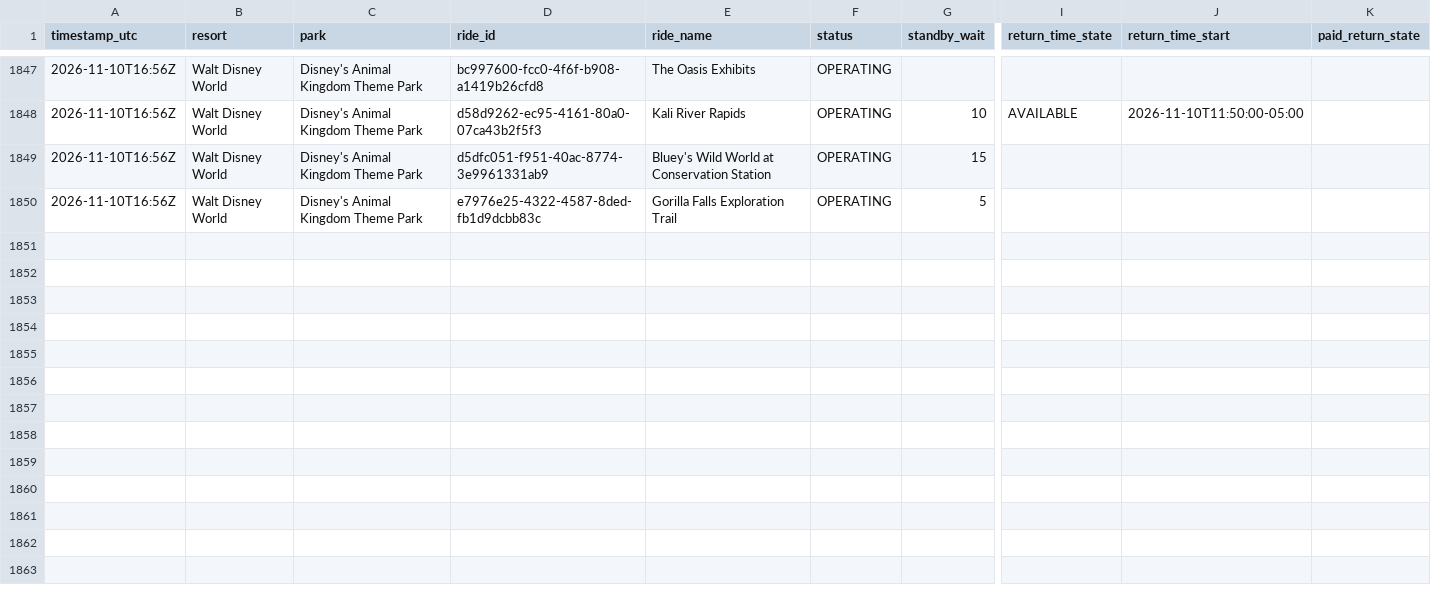
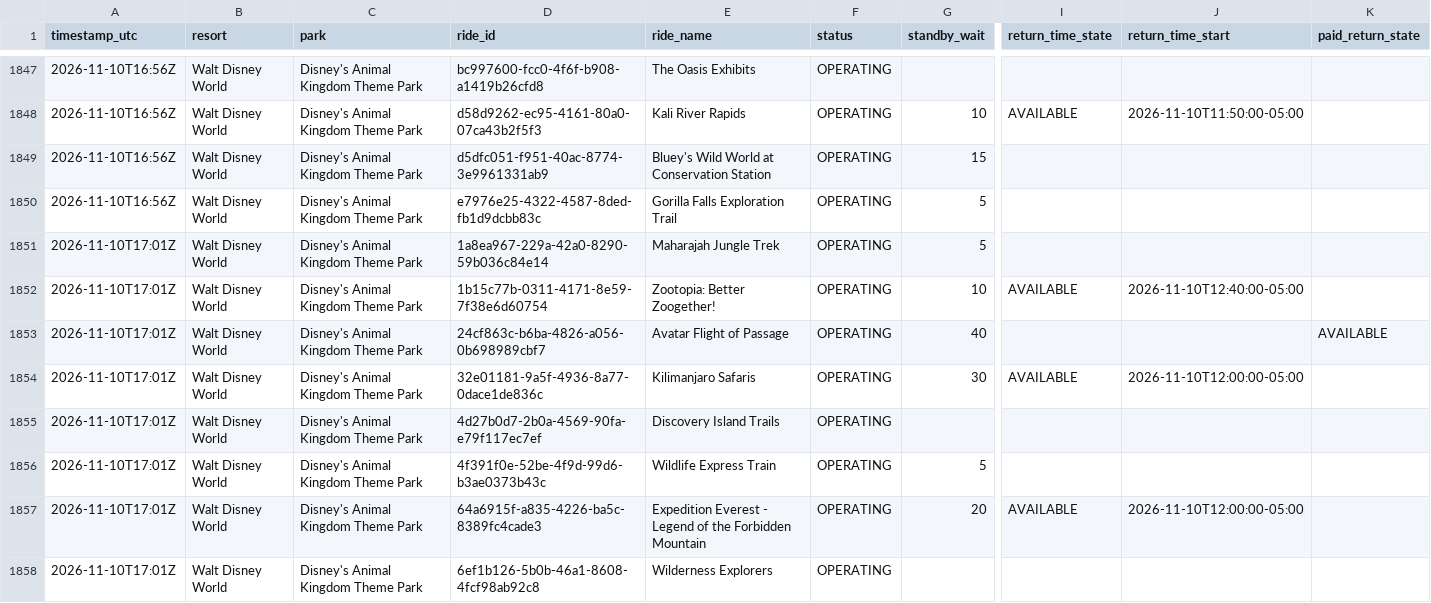
Before and after one commit to megancartwright10-cmd/logger.py, a CSV file: data/2026-11/walt-disney-world--disney-s-animal-kingdom-theme-park.csv, drawn as a sheet; only a part is shown, gaps mark what is left out; rows hold the shown columns only; the diff covers the shown part only; the diff names each change by its address in the sheet, - before the commit and + after, or states it on an @@ line.

```diff
--- a/data/2026-11/walt-disney-world--disney-s-animal-kingdom-theme-park.csv
+++ b/data/2026-11/walt-disney-world--disney-s-animal-kingdom-theme-park.csv
+row 1851: 2026-11-10T17:01Z | Walt Disney World | Disney's Animal Kingdom Theme Park | 1a8ea967-229a-42a0-8290-59b036c84e14 | Maharajah Jungle Trek | OPERATING | 5
+row 1852: 2026-11-10T17:01Z | Walt Disney World | Disney's Animal Kingdom Theme Park | 1b15c77b-0311-4171-8e59-7f38e6d60754 | Zootopia: Better Zoogether! | OPERATING | 10 | AVAILABLE | 2026-11-10T12:40:00-05:00
+row 1853: 2026-11-10T17:01Z | Walt Disney World | Disney's Animal Kingdom Theme Park | 24cf863c-b6ba-4826-a056-0b698989cbf7 | Avatar Flight of Passage | OPERATING | 40 |  |  | AVAILABLE
+row 1854: 2026-11-10T17:01Z | Walt Disney World | Disney's Animal Kingdom Theme Park | 32e01181-9a5f-4936-8a77-0dace1de836c | Kilimanjaro Safaris | OPERATING | 30 | AVAILABLE | 2026-11-10T12:00:00-05:00
+row 1855: 2026-11-10T17:01Z | Walt Disney World | Disney's Animal Kingdom Theme Park | 4d27b0d7-2b0a-4569-90fa-e79f117ec7ef | Discovery Island Trails | OPERATING
+row 1856: 2026-11-10T17:01Z | Walt Disney World | Disney's Animal Kingdom Theme Park | 4f391f0e-52be-4f9d-99d6-b3ae0373b43c | Wildlife Express Train | OPERATING | 5
+row 1857: 2026-11-10T17:01Z | Walt Disney World | Disney's Animal Kingdom Theme Park | 64a6915f-a835-4226-ba5c-8389fc4cade3 | Expedition Everest - Legend of the Forbidden Mountain | OPERATING | 20 | AVAILABLE | 2026-11-10T12:00:00-05:00
+row 1858: 2026-11-10T17:01Z | Walt Disney World | Disney's Animal Kingdom Theme Park | 6ef1b126-5b0b-46a1-8608-4fcf98ab92c8 | Wilderness Explorers | OPERATING
```
Also changed, not shown: 7 added rows elsewhere in this file, data/2026-11/disneyland-paris--disneyland-park.csv, data/2026-11/disneyland-resort--disney-california-adventure-park.csv, 11 other files.
